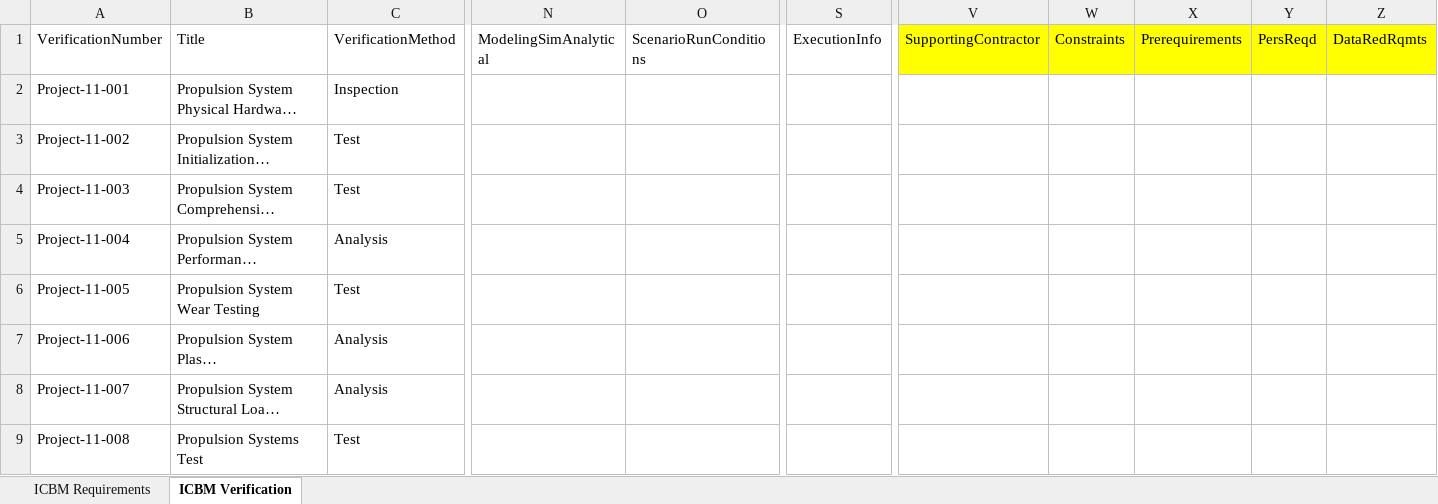
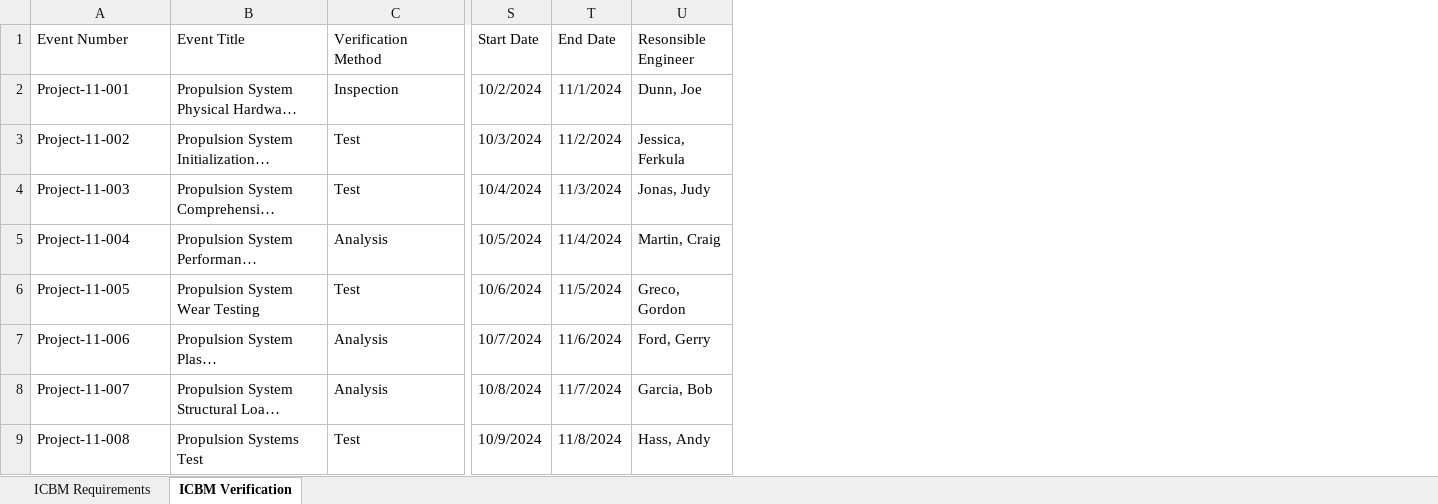
Before and after one commit to angeluscmartinez/chatbot, an Excel workbook: PROJECT/Project 1/project1.xlsx, sheet ICBM Verification, drawn as a sheet; only a part is shown, gaps mark what is left out; long unchanged cells end in …; values as stored, in another font and other column widths than the file's, no borders; removed rows and columns are numbered as before the commit, all else as after; the diff covers the shown part only; the diff names each change by its address in the sheet, - before the commit and + after, or states it on an @@ line.

Commit message:
Add files via upload

```diff
--- a/PROJECT/Project 1/project1.xlsx (sheet ICBM Verification)
+++ b/PROJECT/Project 1/project1.xlsx (sheet ICBM Verification)
-column N (ModelingSimAnalytical), empty
-column O (ScenarioRunConditions), empty
-column S (ExecutionInfo), empty
-column V (SupportingContractor), empty
-column W (Constraints), empty
-column X (Prerequirements), empty
-column Y (PersReqd), empty
-column Z (DataRedRqmts), empty
+column S (Start Date), rows 2-9: 10/2/2024 | 10/3/2024 | 10/4/2024 | 10/5/2024 | 10/6/2024 | 10/7/2024 | 10/8/2024 | 10/9/2024
+column T (End Date), rows 2-9: 11/1/2024 | 11/2/2024 | 11/3/2024 | 11/4/2024 | 11/5/2024 | 11/6/2024 | 11/7/2024 | 11/8/2024
+column U (Resonsible Engineer), rows 2-9: Dunn, Joe | Jessica, Ferkula | Jonas, Judy | Martin, Craig | Greco, Gordon | Ford, Gerry | Garcia, Bob | Hass, Andy
-A1: VerificationNumber
+A1: Event Number
-B1: Title
+B1: Event Title
-C1: VerificationMethod
+C1: Verification Method
```
Also changed, not shown: 10 edited cells elsewhere in this sheet.
